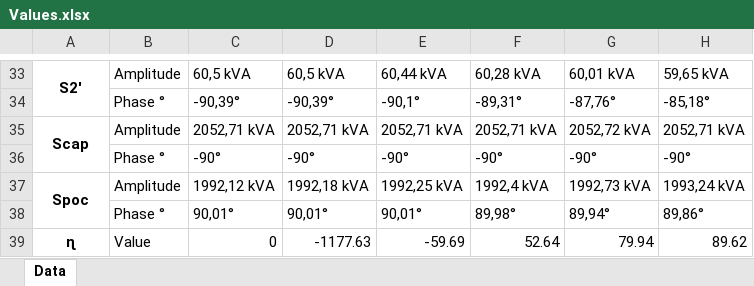
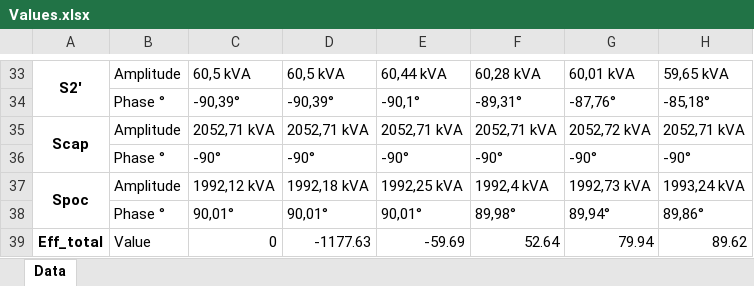
Before and after one commit to theodoreln/Wind-Turbine_Assignement-2, an Excel workbook: Values.xlsx, sheet Data, drawn as a sheet; only a part is shown, gaps mark what is left out; values as stored, in another font and other column widths than the file's, no borders; the diff names each change by its address in the sheet, - before the commit and + after, or states it on an @@ line.

Commit message:
Add files via upload

```diff
--- a/Values.xlsx (sheet Data)
+++ b/Values.xlsx (sheet Data)
-A39: ɳ
+A39: Eff_total
```
